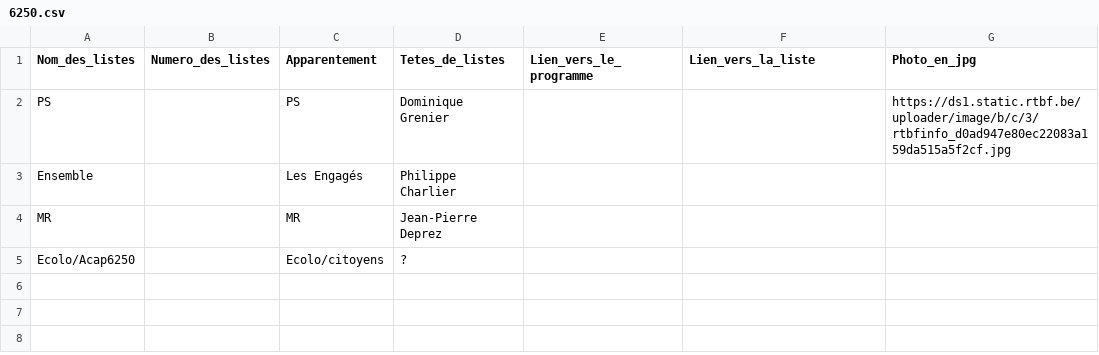
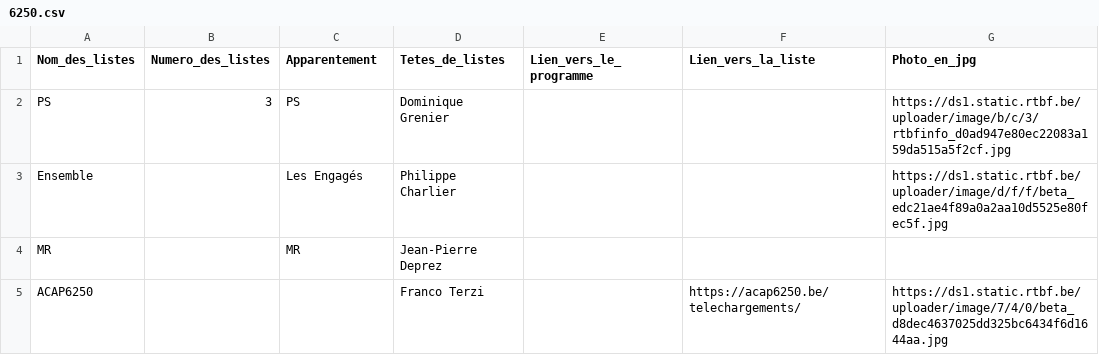
Before and after one commit to amcaw/electionslists, a CSV file: 6250.csv, drawn as a sheet.

Commit message:
Upload CSV file

```diff
--- a/6250.csv
+++ b/6250.csv
@@ -1,5 +1,5 @@
 Nom_des_listes,Numero_des_listes,Apparentement,Tetes_de_listes,Lien_vers_le_programme,Lien_vers_la_liste,Photo_en_jpg
-PS,,PS,Dominique Grenier,,,https://ds1.static.rtbf.be/uploader/image/b/c/3/rtbfinfo_d0ad947e80ec22083a159da515a5f2cf.jpg
-Ensemble,,Les Engagés,Philippe Charlier,,,
+PS,3,PS,Dominique Grenier,,,https://ds1.static.rtbf.be/uploader/image/b/c/3/rtbfinfo_d0ad947e80ec22083a159da515a5f2cf.jpg
+Ensemble,,Les Engagés,Philippe Charlier,,,https://ds1.static.rtbf.be/uploader/image/d/f/f/beta_edc21ae4f89a0a2aa10d5525e80fec5f.jpg
 MR,,MR,Jean-Pierre Deprez,,,
-Ecolo/Acap6250,,Ecolo/citoyens,?,,,
+ACAP6250,,,Franco Terzi,,https://acap6250.be/telechargements/,https://ds1.static.rtbf.be/uploader/image/7/4/0/beta_d8dec4637025dd325bc6434f6d1644aa.jpg
```
